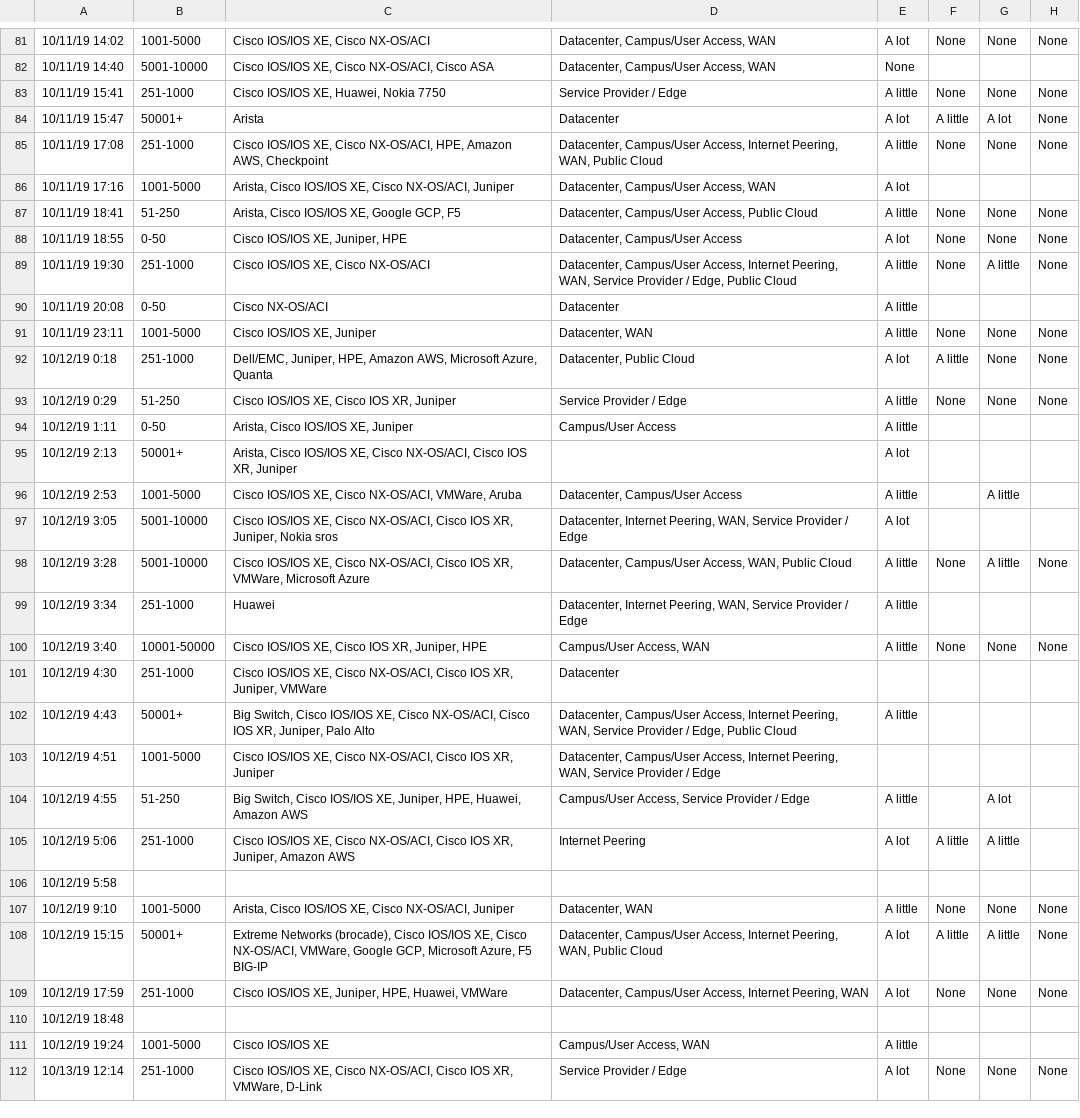
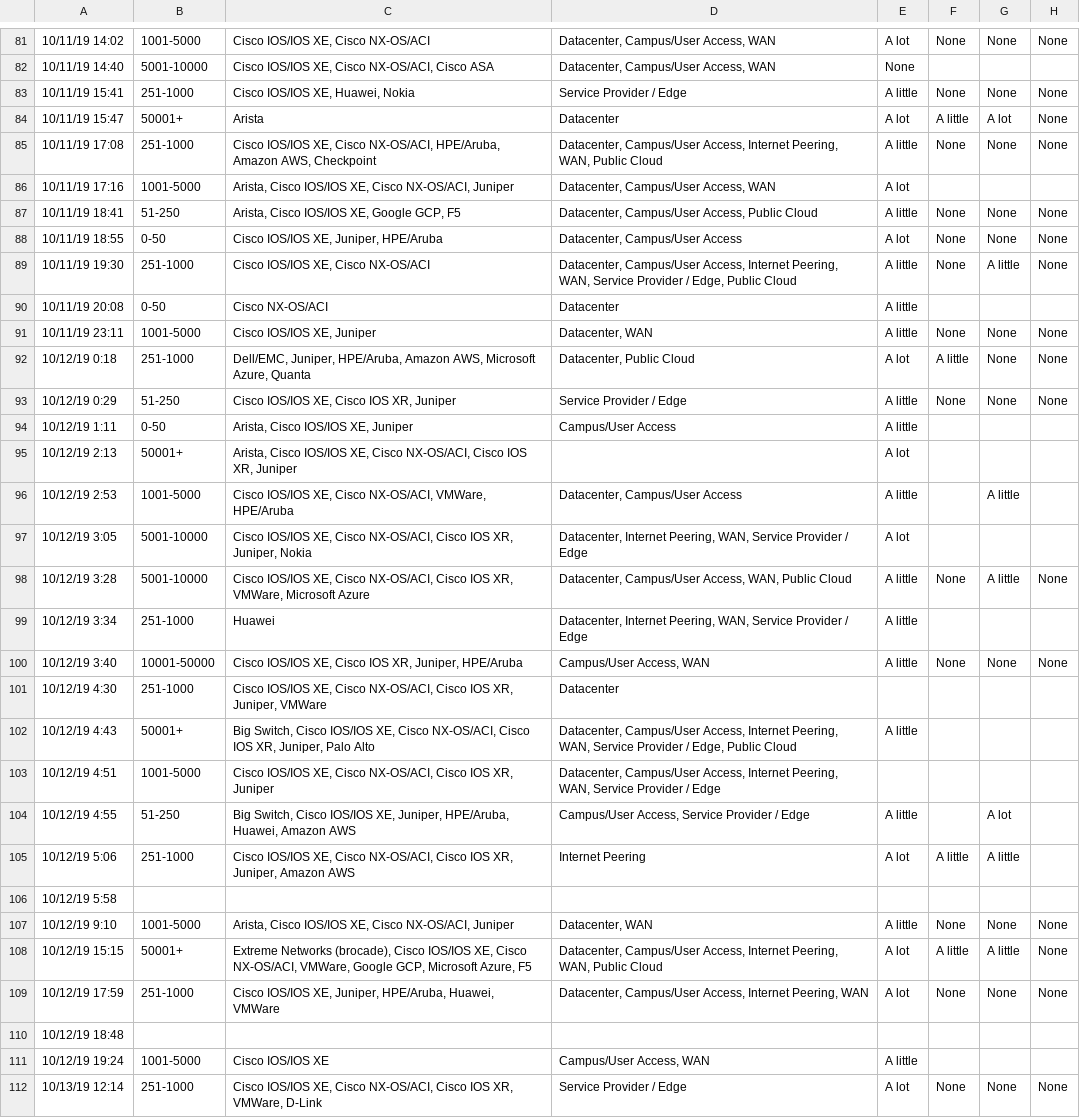
Before and after one commit to dgarros/netdevops-survey, a TSV file: results/2019.tsv, drawn as a sheet; only a part is shown, gaps mark what is left out; the diff covers the shown part only; the diff names each change by its address in the sheet, - before the commit and + after, or states it on an @@ line.

```diff
--- a/results/2019.tsv
+++ b/results/2019.tsv
-C83: Cisco IOS/IOS XE, Huawei, Nokia 7750
+C83: Cisco IOS/IOS XE, Huawei, Nokia
-C85: …Cisco NX-OS/ACI, HPE, Amazon AWS,…
+C85: …Cisco NX-OS/ACI, HPE/Aruba, Amazon AWS,…
-C88: Cisco IOS/IOS XE, Juniper, HPE
+C88: Cisco IOS/IOS XE, Juniper, HPE/Aruba
-C92: Dell/EMC, Juniper, HPE, Amazon AWS,…
+C92: Dell/EMC, Juniper, HPE/Aruba, Amazon AWS,…
-C96: …NX-OS/ACI, VMWare, Aruba
+C96: …NX-OS/ACI, VMWare, HPE/Aruba
-C97: …Juniper, Nokia sros
+C97: …Juniper, Nokia
-C100: …XR, Juniper, HPE
+C100: …XR, Juniper, HPE/Aruba
-C104: …XE, Juniper, HPE, Huawei, Amazon…
+C104: …XE, Juniper, HPE/Aruba, Huawei, Amazon…
-C108: …Azure, F5 BIG-IP
+C108: …Azure, F5
-C109: …XE, Juniper, HPE, Huawei, VMWare
+C109: …XE, Juniper, HPE/Aruba, Huawei, VMWare
```
Also changed, not shown: 47 edited cells elsewhere in this file.
